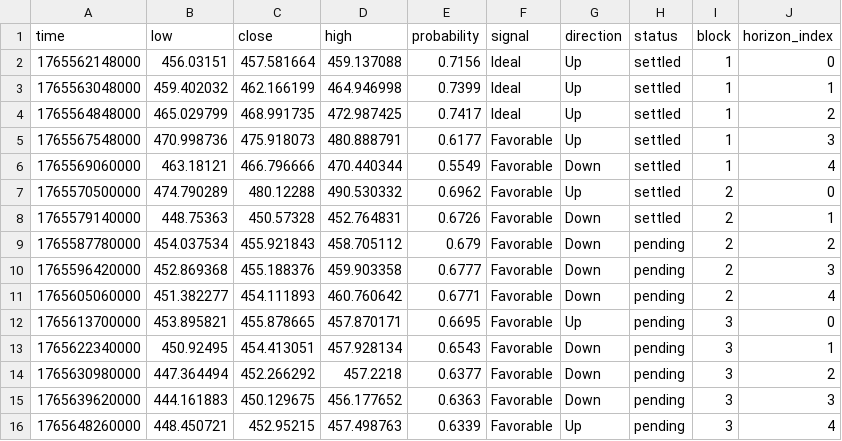
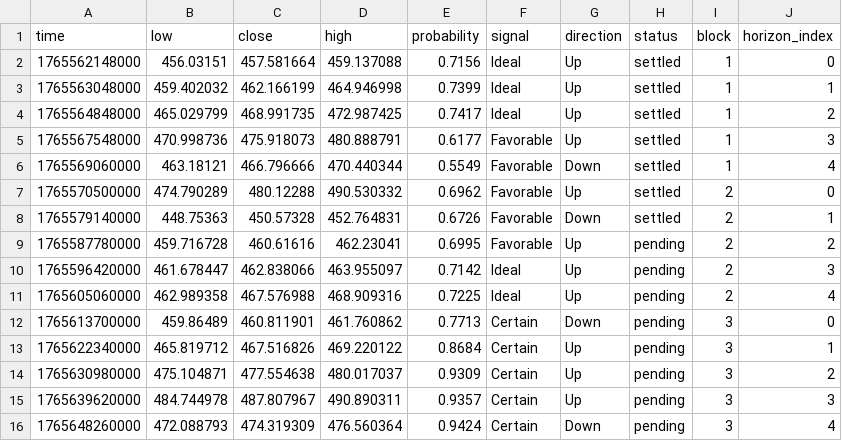
Before and after one commit to Cipherion-Market-Research/abacus-trading-view, a CSV file: data/crypto/zecusdt_predictions.csv, drawn as a sheet.

```diff
--- a/data/crypto/zecusdt_predictions.csv
+++ b/data/crypto/zecusdt_predictions.csv
@@ -8,9 +8,9 @@ time,low,close,high,probability,signal,direction,status,block,horizon_index
 1765579140000,448.75363,450.57328,452.764831,0.6726,Favorable,Down,settled,2,1
-1765587780000,454.037534,455.921843,458.705112,0.679,Favorable,Down,pending,2,2
-1765596420000,452.869368,455.188376,459.903358,0.6777,Favorable,Down,pending,2,3
-1765605060000,451.382277,454.111893,460.760642,0.6771,Favorable,Down,pending,2,4
-1765613700000,453.895821,455.878665,457.870171,0.6695,Favorable,Up,pending,3,0
-1765622340000,450.92495,454.413051,457.928134,0.6543,Favorable,Down,pending,3,1
-1765630980000,447.364494,452.266292,457.2218,0.6377,Favorable,Down,pending,3,2
-1765639620000,444.161883,450.129675,456.177652,0.6363,Favorable,Down,pending,3,3
-1765648260000,448.450721,452.95215,457.498763,0.6339,Favorable,Up,pending,3,4
+1765587780000,459.716728,460.61616,462.23041,0.6995,Favorable,Up,pending,2,2
+1765596420000,461.678447,462.838066,463.955097,0.7142,Ideal,Up,pending,2,3
+1765605060000,462.989358,467.576988,468.909316,0.7225,Ideal,Up,pending,2,4
+1765613700000,459.86489,460.811901,461.760862,0.7713,Certain,Down,pending,3,0
+1765622340000,465.819712,467.516826,469.220122,0.8684,Certain,Up,pending,3,1
+1765630980000,475.104871,477.554638,480.017037,0.9309,Certain,Up,pending,3,2
+1765639620000,484.744978,487.807967,490.890311,0.9357,Certain,Up,pending,3,3
+1765648260000,472.088793,474.319309,476.560364,0.9424,Certain,Down,pending,3,4
```
Also changed, not shown: data/crypto/adausdt_predictions.csv, data/crypto/bnbusdt_predictions.csv, 5 other files.
